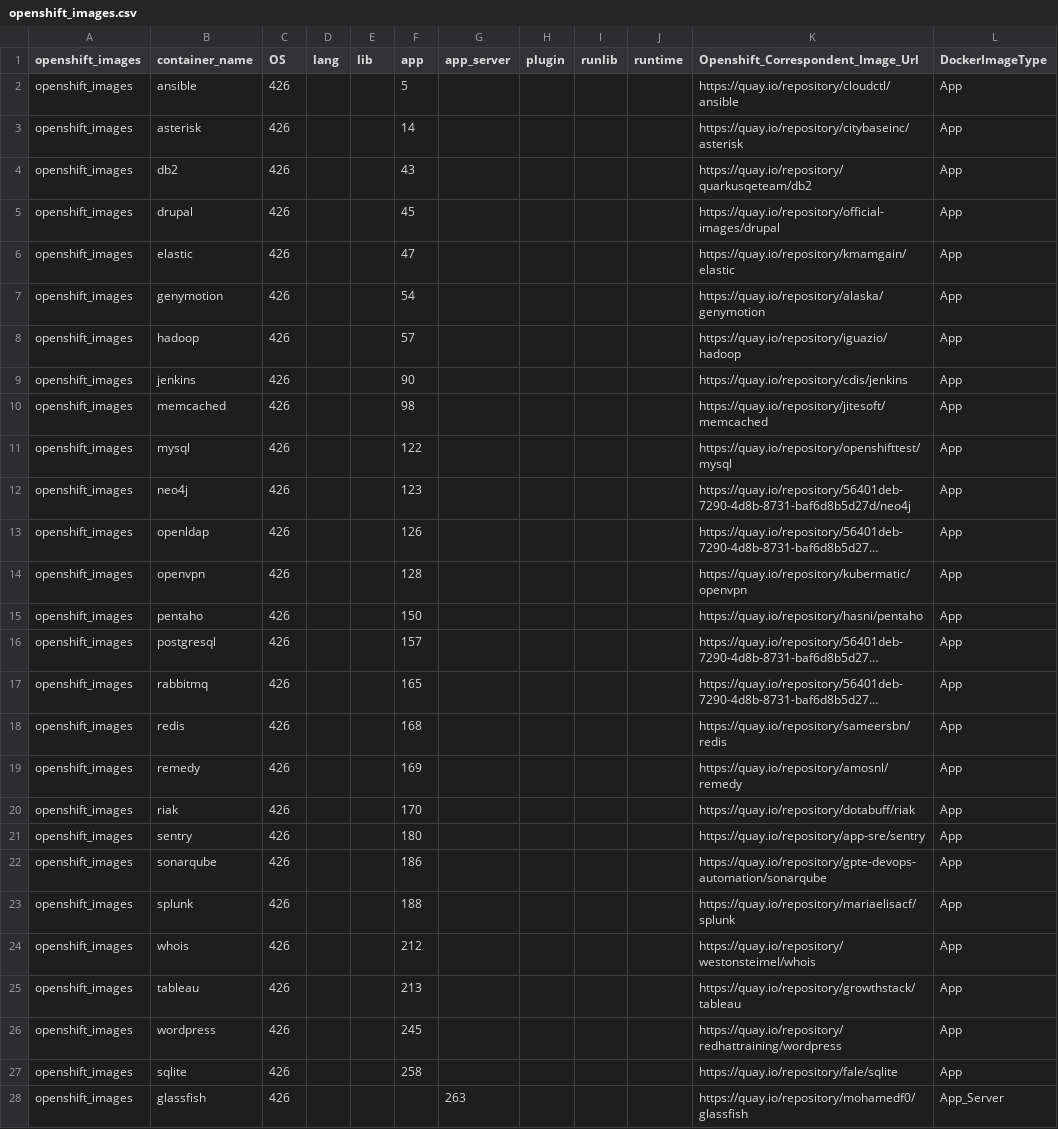
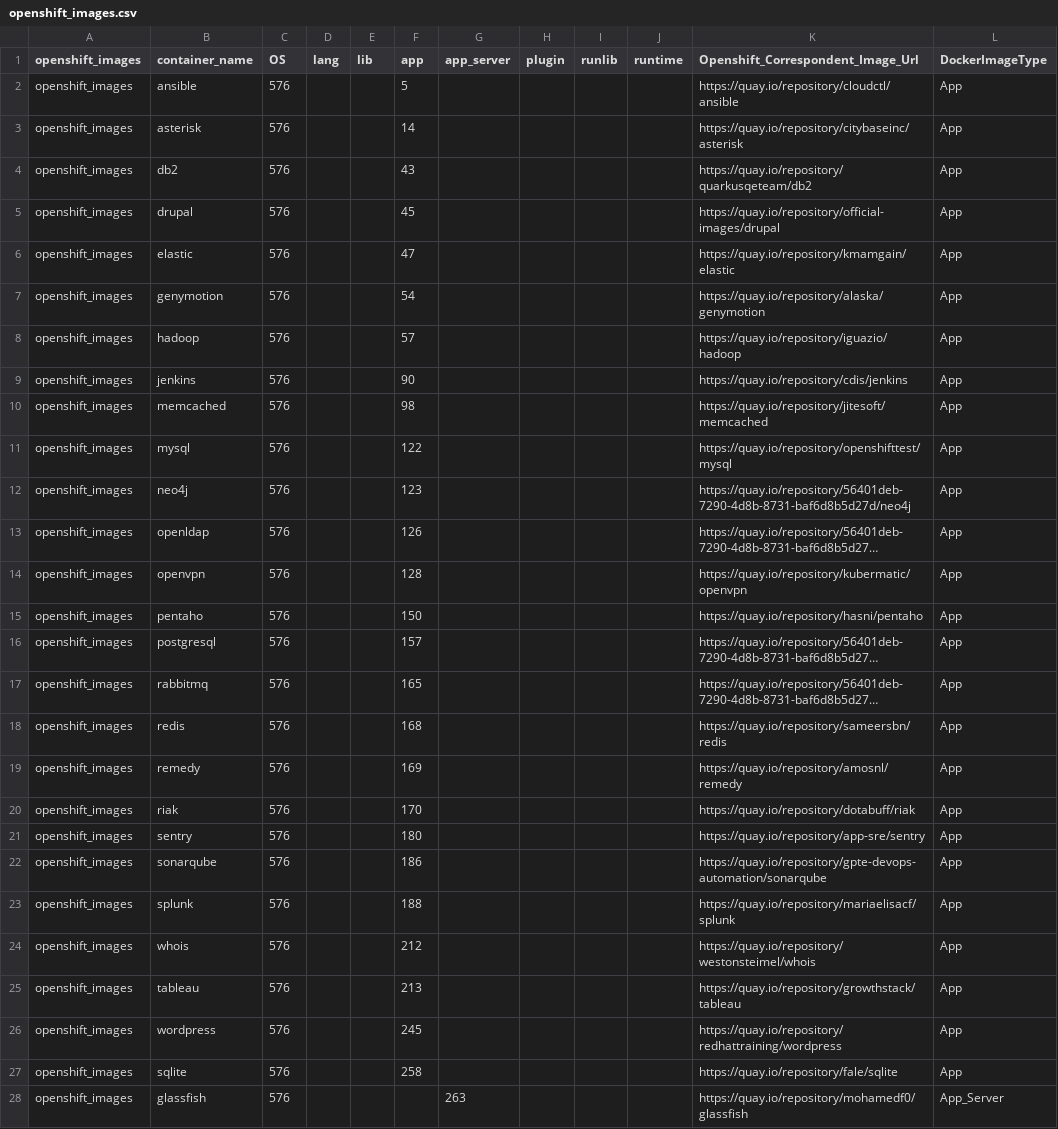
Before and after one commit to konveyor/tackle-container-advisor, a CSV file: kg_utils/image_search_kg/openshift_images.csv, drawn as a sheet; only a part is shown; long unchanged cells end in …; the diff covers the shown part only; the diff names each change by its address in the sheet, - before the commit and + after, or states it on an @@ line.

```diff
--- a/kg_utils/image_search_kg/openshift_images.csv
+++ b/kg_utils/image_search_kg/openshift_images.csv
-C2:C28 (OS): 426
+C2:C28 (OS): 576
```
Also changed, not shown: 8 removed rows and 60 edited cells elsewhere in this file, kg_utils/image_search_kg/docker_images.csv, kg_utils/input.csv, 10 other files.
